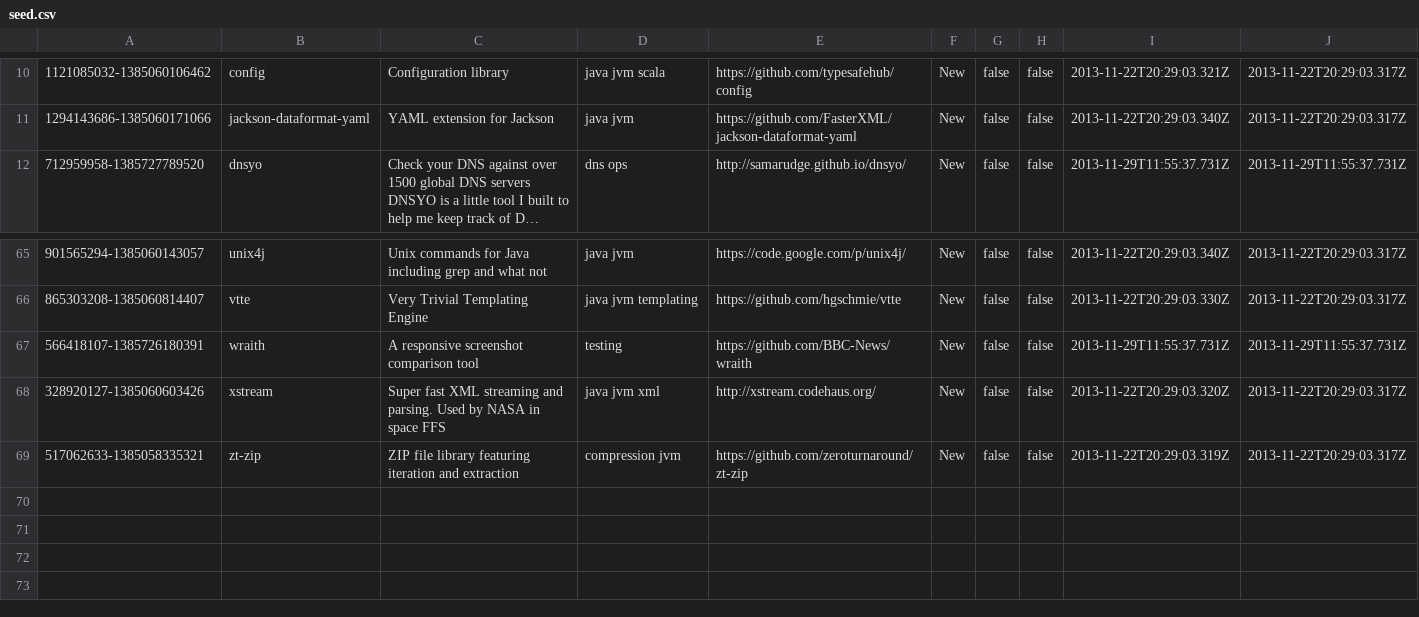
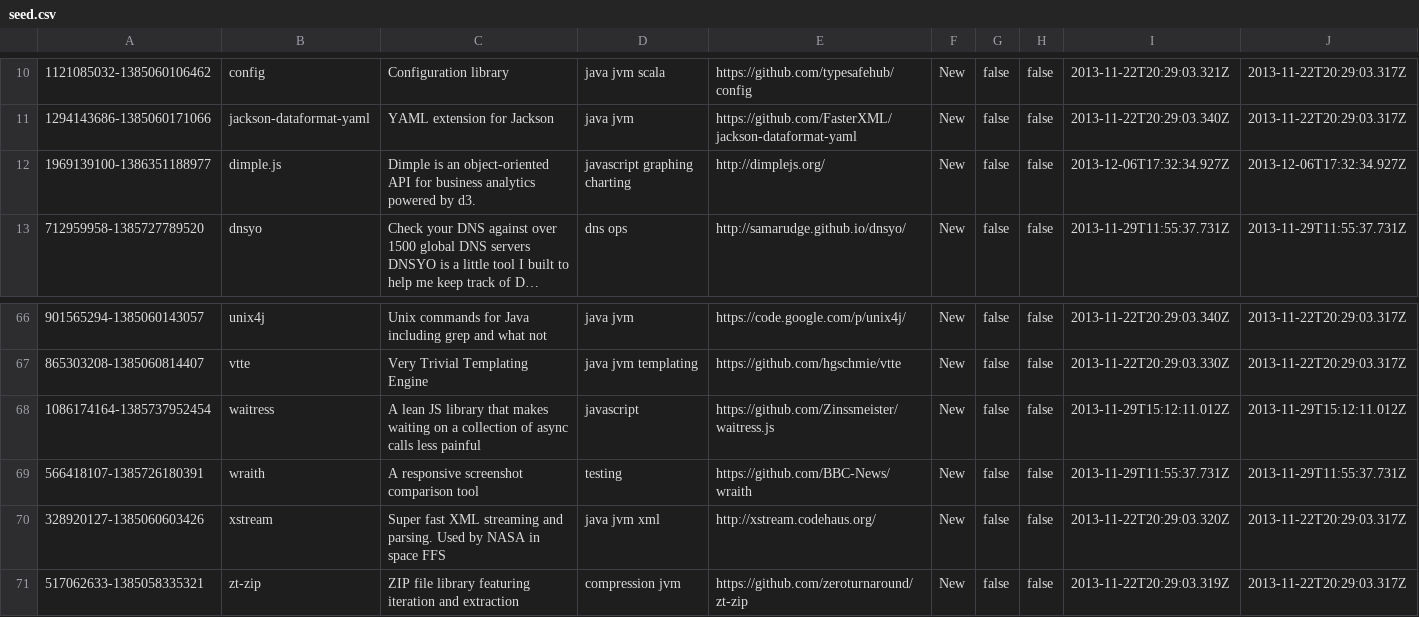
Before and after one commit to dbongo/tech-db, a CSV file: data/seed.csv, drawn as a sheet; only a part is shown, gaps mark what is left out; long unchanged cells end in …; the diff names each change by its address in the sheet, - before the commit and + after, or states it on an @@ line.

Commit message:
[0.4.0] backing up more data

```diff
--- a/data/seed.csv
+++ b/data/seed.csv
+row 12: 1969139100-1386351188977 | dimple.js | Dimple is an object-oriented API for business analytics powered by d3. | javascript graphing charting | http://dimplejs.org/ | New | false | false | 2013-12-06T17:32:34.927Z | 2013-12-06T17:32:34.927Z
+row 68: 1086174164-1385737952454 | waitress | A lean JS library that makes waiting on a collection of async calls less painful | javascript | https://github.com/Zinssmeister/waitress.js | New | false | false | 2013-11-29T15:12:11.012Z | 2013-11-29T15:12:11.012Z
```
Also changed, not shown: 1 other file.
